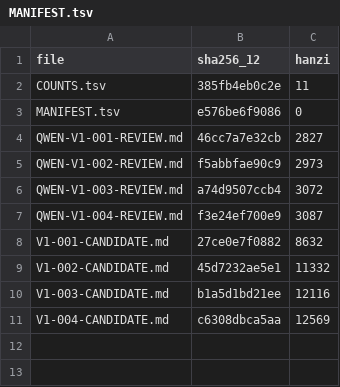
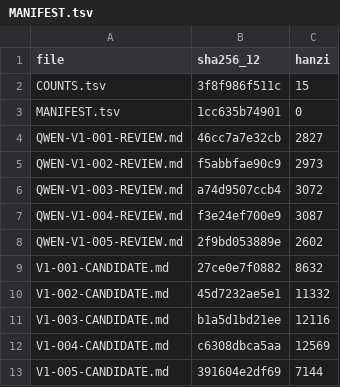
Before and after one commit to LYL-Z/the-memory-reading-notes, a TSV file: editorial/literary-revision/qwen-max/volume-01/MANIFEST.tsv, drawn as a sheet.

Commit message:
lit(QWEN-R1): V1-005盒饭 6403->7144(+741)；合并名单发现的硬重复与提前总结(净删102字)、拦下英文混入；新增屏幕那头是什么样子(那声在之前的三四秒全班都在等一个人从他自己家里走回来)+那阵子我的桌肚(一张桌子被派了三种用途每种都有先放这儿的理由)

```diff
--- a/editorial/literary-revision/qwen-max/volume-01/MANIFEST.tsv
+++ b/editorial/literary-revision/qwen-max/volume-01/MANIFEST.tsv
@@ -1,4 +1,4 @@
 file	sha256_12	hanzi
-COUNTS.tsv	385fb4eb0c2e	11
-MANIFEST.tsv	e576be6f9086	0
+COUNTS.tsv	3f8f986f511c	15
+MANIFEST.tsv	1cc635b74901	0
 QWEN-V1-001-REVIEW.md	46cc7a7e32cb	2827
@@ -7,2 +7,3 @@ QWEN-V1-003-REVIEW.md	a74d9507ccb4	3072
 QWEN-V1-004-REVIEW.md	f3e24ef700e9	3087
+QWEN-V1-005-REVIEW.md	2f9bd053889e	2602
 V1-001-CANDIDATE.md	27ce0e7f0882	8632
@@ -11 +12,2 @@ V1-003-CANDIDATE.md	b1a5d1bd21ee	12116
 V1-004-CANDIDATE.md	c6308dbca5aa	12569
+V1-005-CANDIDATE.md	391604e2df69	7144
```
Also changed, not shown: editorial/literary-revision/qwen-max/QWEN-CHAPTER-QUEUE.tsv, editorial/literary-revision/qwen-max/QWEN-REVISION-LEDGER.tsv, 7 other files.
